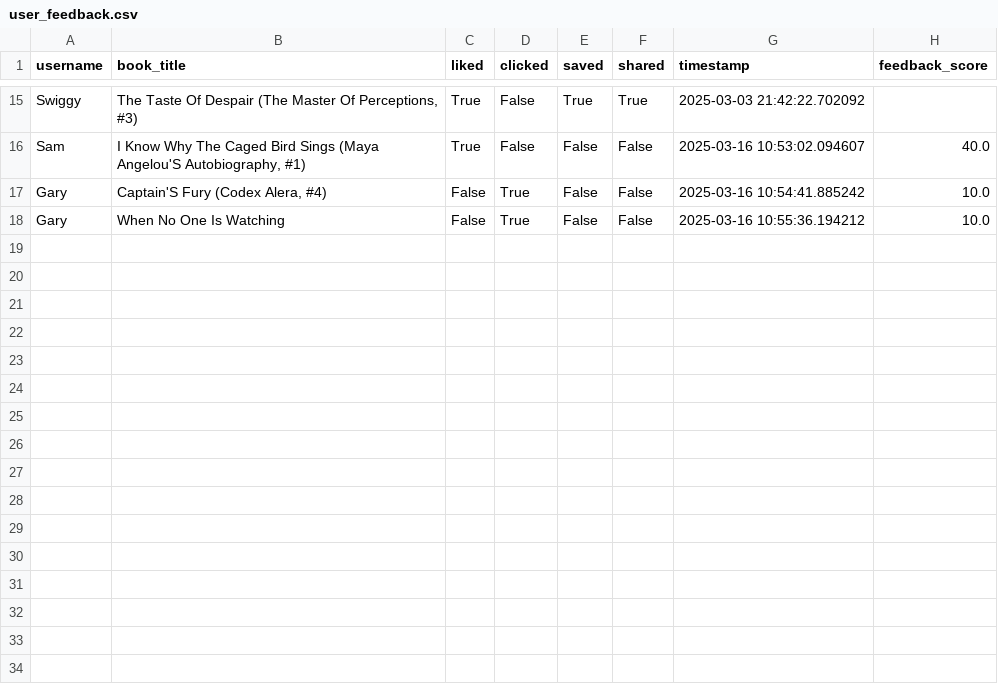
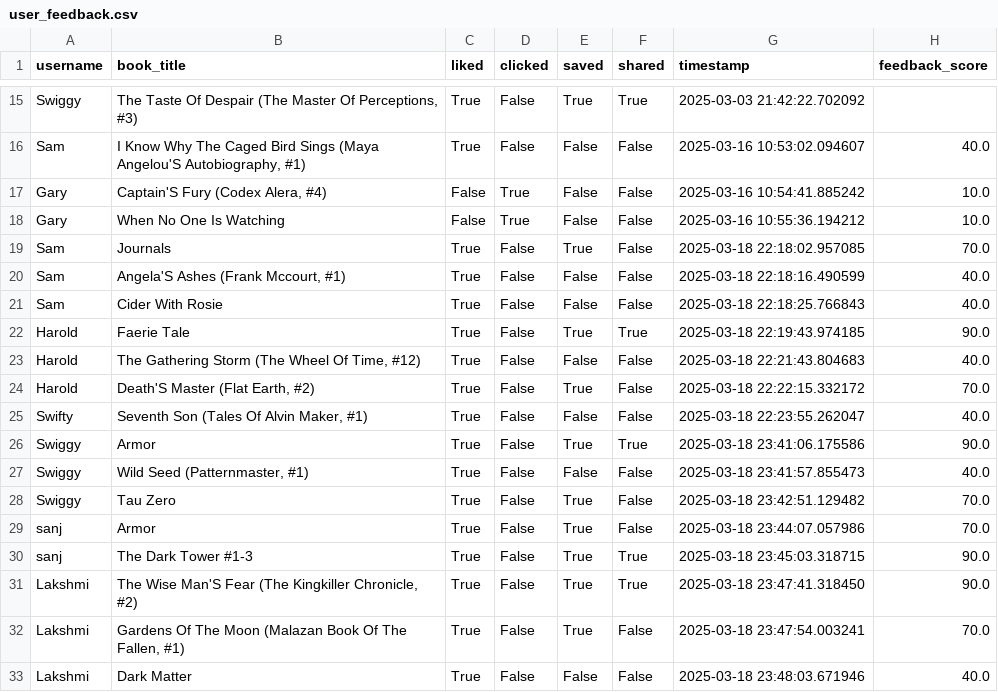
Before and after one commit to Meenakshi-Saju/book-recommend, a CSV file: backend/user_feedback.csv, drawn as a sheet; only a part is shown, gaps mark what is left out.

```diff
--- a/backend/user_feedback.csv
+++ b/backend/user_feedback.csv
@@ -18 +18,16 @@ Gary,"Captain'S Fury (Codex Alera, #4)",False,True,False,False,2025-03-16 10:54:
 Gary,When No One Is Watching,False,True,False,False,2025-03-16 10:55:36.194212,10.0
+Sam,Journals,True,False,True,False,2025-03-18 22:18:02.957085,70.0
+Sam,"Angela'S Ashes (Frank Mccourt, #1)",True,False,False,False,2025-03-18 22:18:16.490599,40.0
+Sam,Cider With Rosie,True,False,False,False,2025-03-18 22:18:25.766843,40.0
+Harold,Faerie Tale,True,False,True,True,2025-03-18 22:19:43.974185,90.0
+Harold,"The Gathering Storm (The Wheel Of Time, #12)",True,False,False,False,2025-03-18 22:21:43.804683,40.0
+Harold,"Death'S Master (Flat Earth, #2)",True,False,True,False,2025-03-18 22:22:15.332172,70.0
+Swifty,"Seventh Son (Tales Of Alvin Maker, #1)",True,False,False,False,2025-03-18 22:23:55.262047,40.0
+Swiggy,Armor,True,False,True,True,2025-03-18 23:41:06.175586,90.0
+Swiggy,"Wild Seed (Patternmaster, #1)",True,False,False,False,2025-03-18 23:41:57.855473,40.0
+Swiggy,Tau Zero,True,False,True,False,2025-03-18 23:42:51.129482,70.0
+sanj,Armor,True,False,True,False,2025-03-18 23:44:07.057986,70.0
+sanj,The Dark Tower #1-3,True,False,True,True,2025-03-18 23:45:03.318715,90.0
+Lakshmi,"The Wise Man'S Fear (The Kingkiller Chronicle, #2)",True,False,True,True,2025-03-18 23:47:41.318450,90.0
+Lakshmi,"Gardens Of The Moon (Malazan Book Of The Fallen, #1)",True,False,True,False,2025-03-18 23:47:54.003241,70.0
+Lakshmi,Dark Matter,True,False,False,False,2025-03-18 23:48:03.671946,40.0
```
Also changed, not shown: backend/User.csv, 4 other files.
